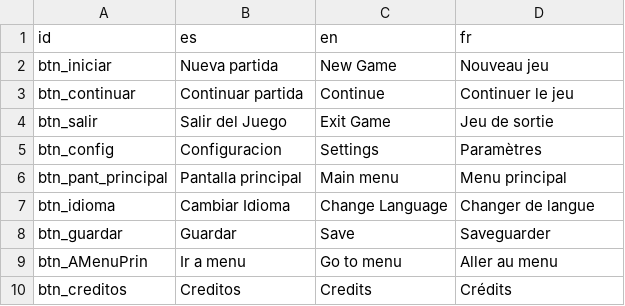
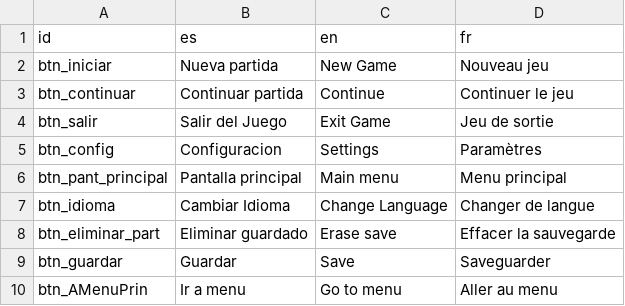
Before and after one commit to LaloSant/proyecto-topicos-fnaf, a CSV file: resources/traduccion/lenguajes.csv, drawn as a sheet; only a part is shown; the shorter side is filled out with more unchanged rows; the diff names each change by its address in the sheet, - before the commit and + after, or states it on an @@ line.

Commit message:
Global paginas y eliminar partida

```diff
--- a/resources/traduccion/lenguajes.csv
+++ b/resources/traduccion/lenguajes.csv
+row 8: btn_eliminar_part | Eliminar guardado | Erase save | Effacer la sauvegarde
```
Also changed, not shown: 10 other files.
